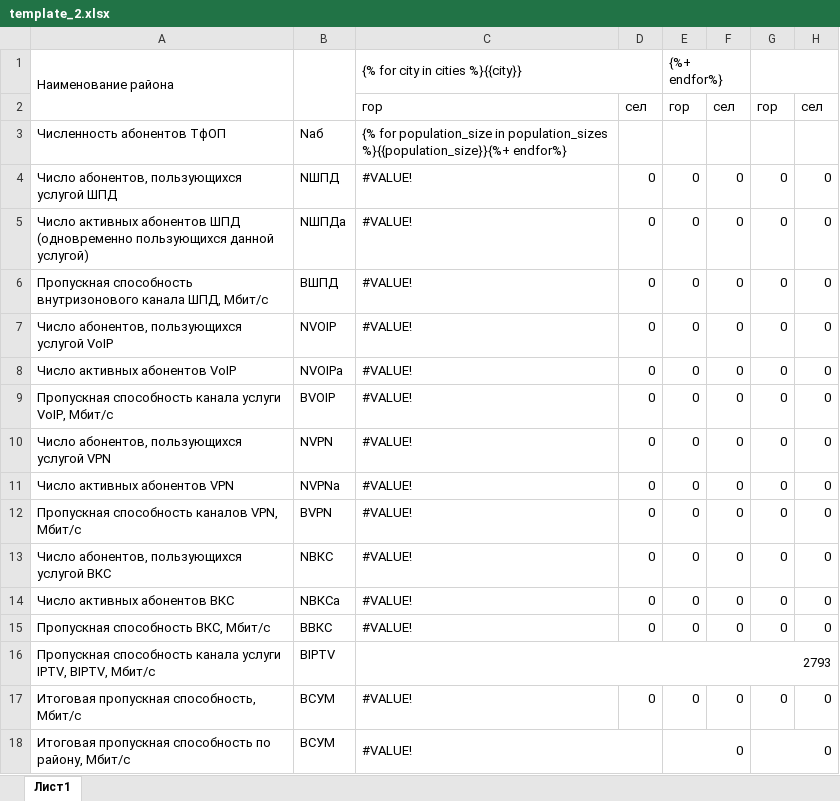
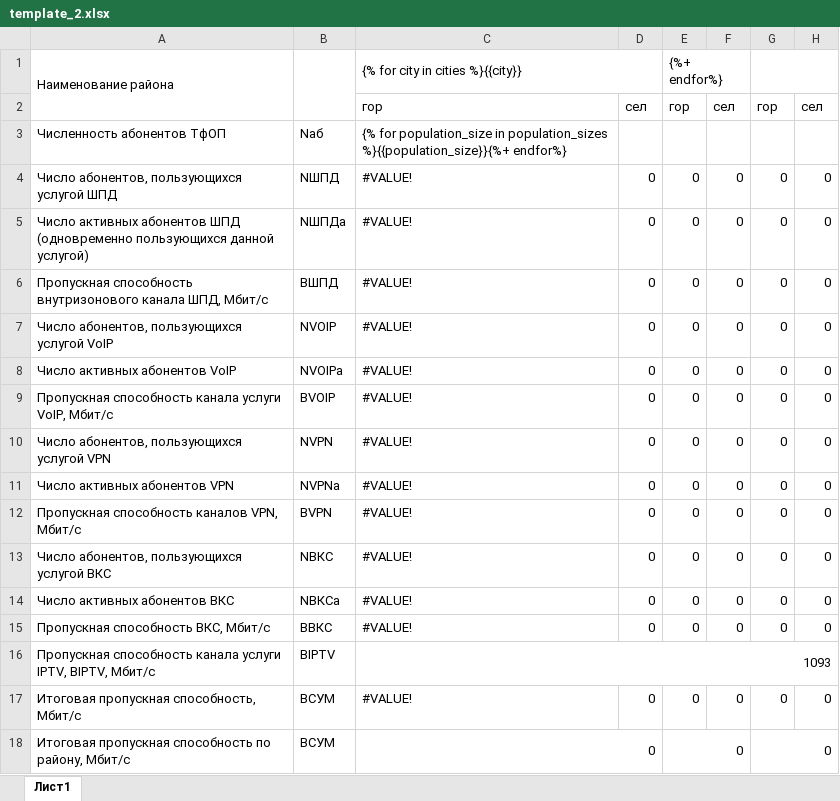
Before and after one commit to vlad-anisov/kursach_cts, an Excel workbook: template_2.xlsx, sheet Лист1, drawn as a sheet; only a part is shown; values as stored, in another font and other column widths than the file's, no cell formats; the diff names each change by its address in the sheet, - before the commit and + after, or states it on an @@ line.

```diff
--- a/template_2.xlsx (sheet Лист1)
+++ b/template_2.xlsx (sheet Лист1)
-C16: 2793
+C16: 1093
-C18: #VALUE!
+C18: 0
```
Also changed, not shown: cell formats, formulas that keep their value, first_table.xlsx, second_table.xlsx, 14 other files.
